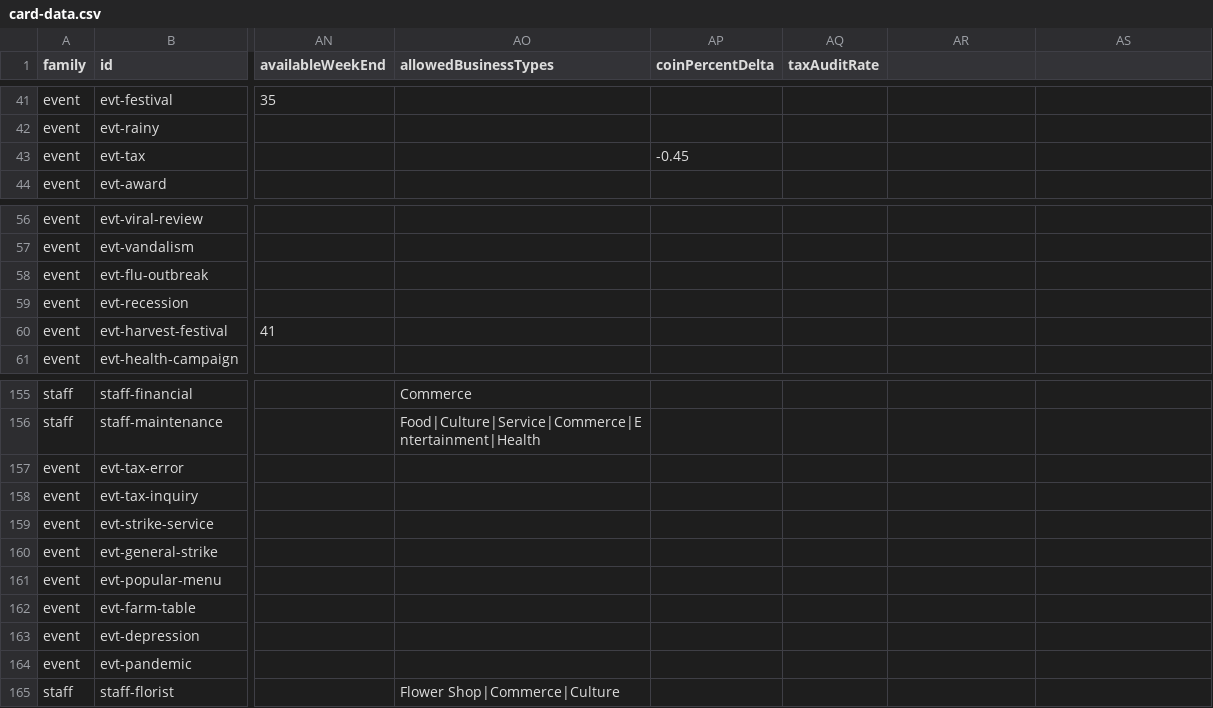
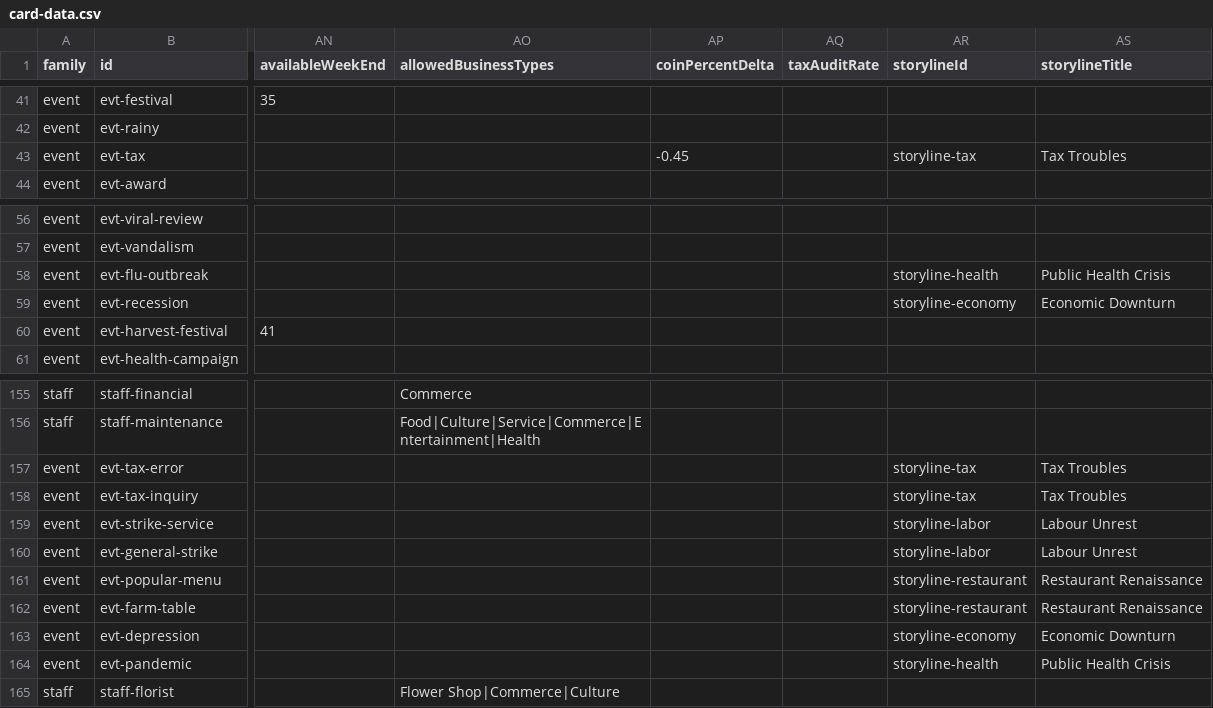
Before and after one commit to TheWizardsCode/tce-main-street, a CSV file: src/card-data.csv, drawn as a sheet; only a part is shown, gaps mark what is left out; the diff names each change by its address in the sheet, - before the commit and + after, or states it on an @@ line.

```diff
--- a/src/card-data.csv
+++ b/src/card-data.csv
-AR1: (empty)
+AR1: storylineId
-AS1: (empty)
+AS1: storylineTitle
-AR43 (storylineId): (empty)
+AR43 (storylineId): storyline-tax
-AS43 (storylineTitle): (empty)
+AS43 (storylineTitle): Tax Troubles
-AR58 (storylineId): (empty)
+AR58 (storylineId): storyline-health
-AS58 (storylineTitle): (empty)
+AS58 (storylineTitle): Public Health Crisis
-AR59 (storylineId): (empty)
+AR59 (storylineId): storyline-economy
-AS59 (storylineTitle): (empty)
+AS59 (storylineTitle): Economic Downturn
-AR157:AR158 (storylineId): (empty)
+AR157:AR158 (storylineId): storyline-tax
-AS157:AS158 (storylineTitle): (empty)
+AS157:AS158 (storylineTitle): Tax Troubles
-AR159:AR160 (storylineId): (empty)
+AR159:AR160 (storylineId): storyline-labor
-AS159:AS160 (storylineTitle): (empty)
+AS159:AS160 (storylineTitle): Labour Unrest
-AR161:AR162 (storylineId): (empty)
+AR161:AR162 (storylineId): storyline-restaurant
-AS161:AS162 (storylineTitle): (empty)
+AS161:AS162 (storylineTitle): Restaurant Renaissance
-AR163 (storylineId): (empty)
+AR163 (storylineId): storyline-economy
-AS163 (storylineTitle): (empty)
+AS163 (storylineTitle): Economic Downturn
-AR164 (storylineId): (empty)
+AR164 (storylineId): storyline-health
-AS164 (storylineTitle): (empty)
+AS164 (storylineTitle): Public Health Crisis
```
Also changed, not shown: 10 other files.
